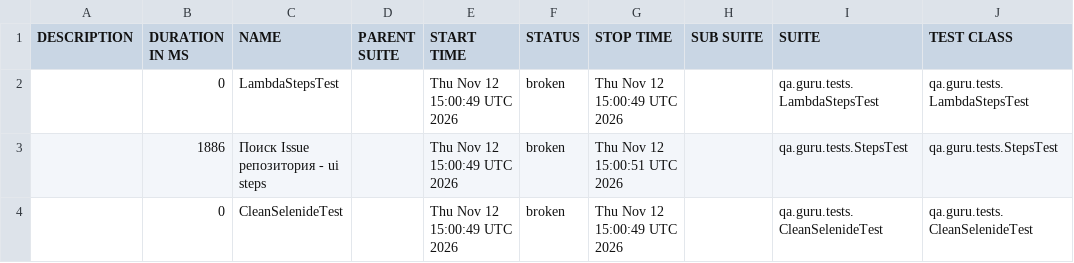
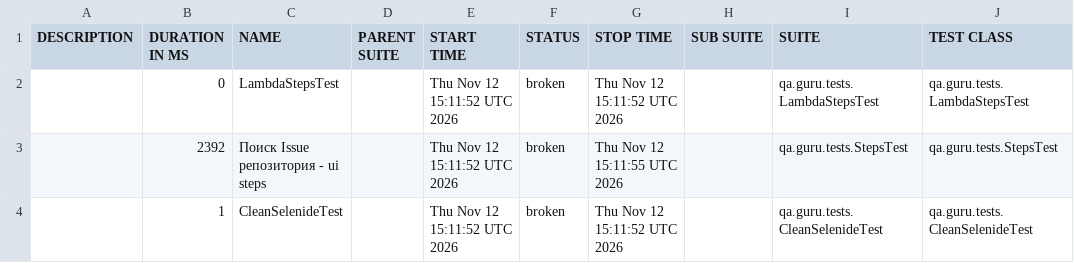
Before and after one commit to Ruslanindze/qa_guru_44_4.2, a CSV file: allureReport/data/suites.csv, drawn as a sheet; only a part is shown; the diff names each change by its address in the sheet, - before the commit and + after, or states it on an @@ line.

```diff
--- a/allureReport/data/suites.csv
+++ b/allureReport/data/suites.csv
-E2:E4 (START TIME): Thu Nov 12 15:00:49 UTC 2026
+E2:E4 (START TIME): Thu Nov 12 15:11:52 UTC 2026
-G2 (STOP TIME): Thu Nov 12 15:00:49 UTC 2026
+G2 (STOP TIME): Thu Nov 12 15:11:52 UTC 2026
-B3 (DURATION IN MS): 1886
+B3 (DURATION IN MS): 2392
-G3 (STOP TIME): Thu Nov 12 15:00:51 UTC 2026
+G3 (STOP TIME): Thu Nov 12 15:11:55 UTC 2026
-B4 (DURATION IN MS): 0
+B4 (DURATION IN MS): 1
-G4 (STOP TIME): Thu Nov 12 15:00:49 UTC 2026
+G4 (STOP TIME): Thu Nov 12 15:11:52 UTC 2026
```
Also changed, not shown: 21 other files.
